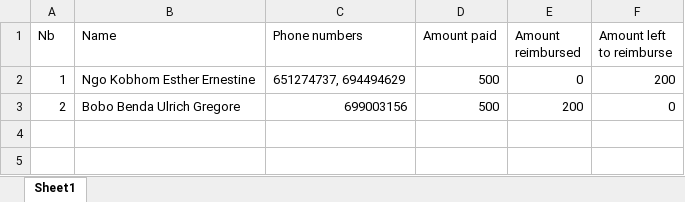
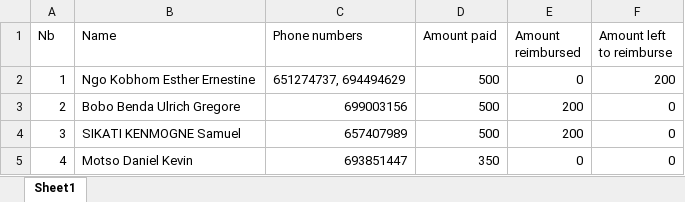
Before and after one commit to Nguh-Prince/ChessTournament, an Excel workbook: paying participants.xlsx, sheet Sheet1, drawn as a sheet; values as stored, in another font and other column widths than the file's, no borders; the diff names each change by its address in the sheet, - before the commit and + after, or states it on an @@ line.

```diff
--- a/paying participants.xlsx (sheet Sheet1)
+++ b/paying participants.xlsx (sheet Sheet1)
+row 4: 3 | SIKATI KENMOGNE Samuel | 657407989 | 500 | 200 | 0
+row 5: 4 | Motso Daniel Kevin | 693851447 | 350 | 0 | 0
```
Also changed, not shown: 6 other files.
